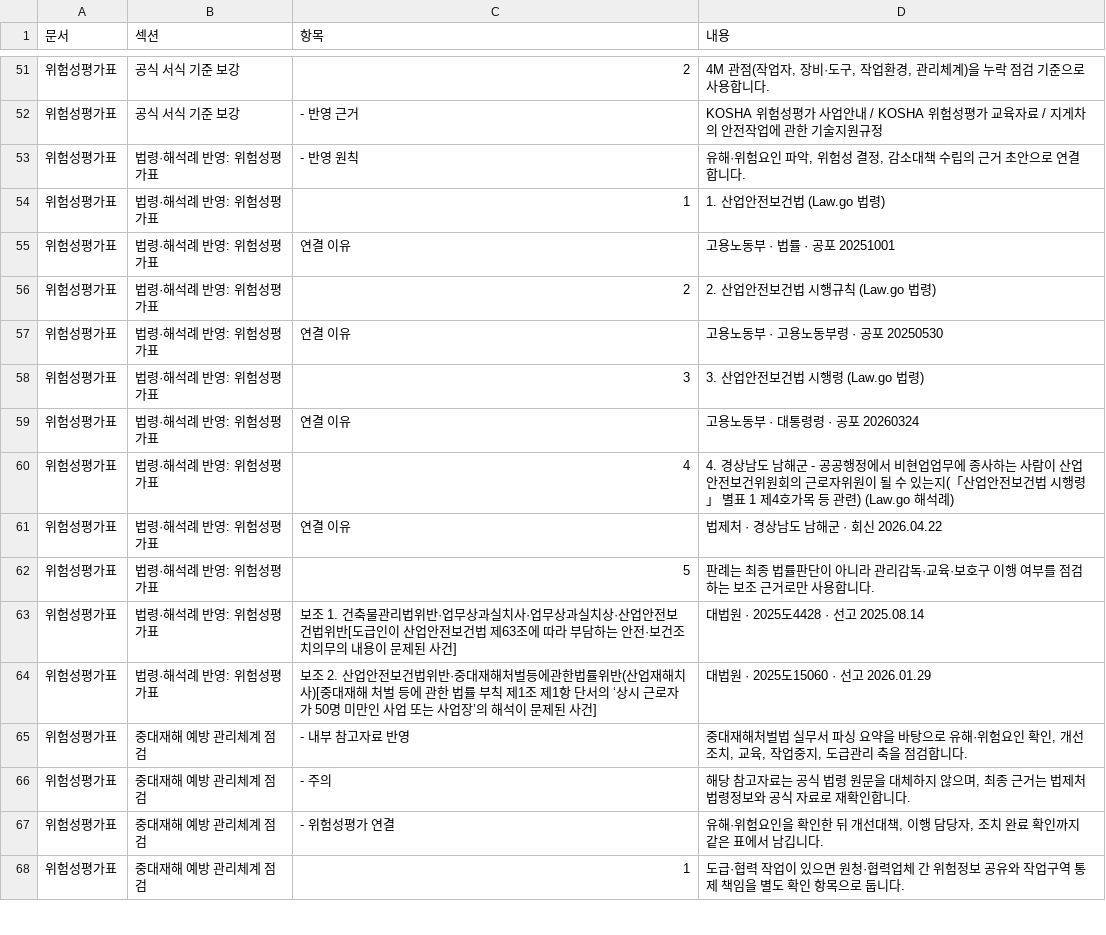
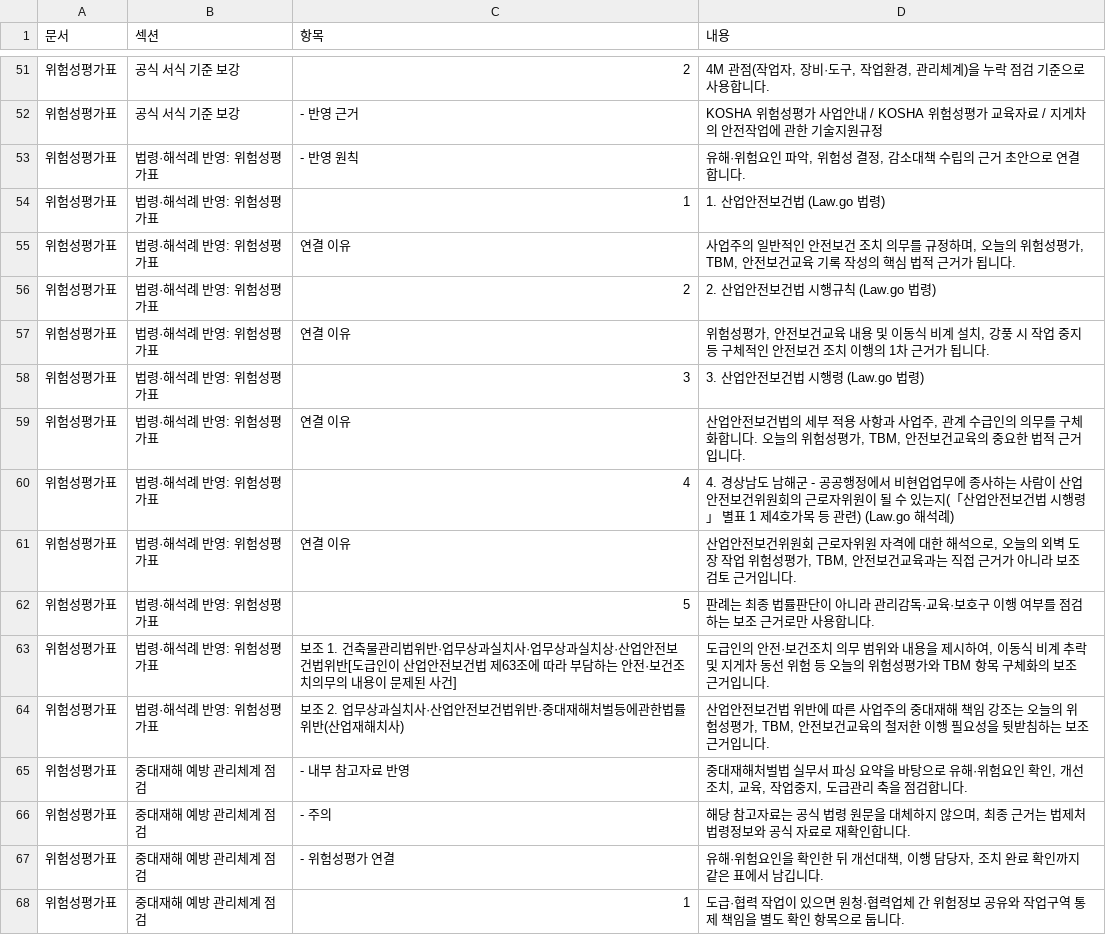
Before and after one commit to seojaehong/safeguard-contest-mvp, a CSV file: evaluation/submission-readiness/formats/seoul-construction-windy/files/세이프건설-risk-assessment.csv, drawn as a sheet; only a part is shown, gaps mark what is left out; the diff covers the shown part only.

```diff
--- a/evaluation/submission-readiness/formats/seoul-construction-windy/files/세이프건설-risk-assessment.csv
+++ b/evaluation/submission-readiness/formats/seoul-construction-windy/files/세이프건설-risk-assessment.csv
@@ -54,12 +54,12 @@
 "위험성평가표","법령·해석례 반영: 위험성평가표","1","1. 산업안전보건법 (Law.go 법령)"
-"위험성평가표","법령·해석례 반영: 위험성평가표","연결 이유","고용노동부 · 법률 · 공포 20251001"
+"위험성평가표","법령·해석례 반영: 위험성평가표","연결 이유","사업주의 일반적인 안전보건 조치 의무를 규정하며, 오늘의 위험성평가, TBM, 안전보건교육 기록 작성의 핵심 법적 근거가 됩니다."
 "위험성평가표","법령·해석례 반영: 위험성평가표","2","2. 산업안전보건법 시행규칙 (Law.go 법령)"
-"위험성평가표","법령·해석례 반영: 위험성평가표","연결 이유","고용노동부 · 고용노동부령 · 공포 20250530"
+"위험성평가표","법령·해석례 반영: 위험성평가표","연결 이유","위험성평가, 안전보건교육 내용 및 이동식 비계 설치, 강풍 시 작업 중지 등 구체적인 안전보건 조치 이행의 1차 근거가 됩니다."
 "위험성평가표","법령·해석례 반영: 위험성평가표","3","3. 산업안전보건법 시행령 (Law.go 법령)"
-"위험성평가표","법령·해석례 반영: 위험성평가표","연결 이유","고용노동부 · 대통령령 · 공포 20260324"
+"위험성평가표","법령·해석례 반영: 위험성평가표","연결 이유","산업안전보건법의 세부 적용 사항과 사업주, 관계 수급인의 의무를 구체화합니다. 오늘의 위험성평가, TBM, 안전보건교육의 중요한 법적 근거입니다."
 "위험성평가표","법령·해석례 반영: 위험성평가표","4","4. 경상남도 남해군 - 공공행정에서 비현업업무에 종사하는 사람이 산업안전보건위원회의 근로자위원이 될 수 있는지(「산업안전보건법 시행령」 별표 1 제4호가목 등 관련) (Law.go 해석례)"
-"위험성평가표","법령·해석례 반영: 위험성평가표","연결 이유","법제처 · 경상남도 남해군 · 회신 2026.04.22"
+"위험성평가표","법령·해석례 반영: 위험성평가표","연결 이유","산업안전보건위원회 근로자위원 자격에 대한 해석으로, 오늘의 외벽 도장 작업 위험성평가, TBM, 안전보건교육과는 직접 근거가 아니라 보조 검토 근거입니다."
 "위험성평가표","법령·해석례 반영: 위험성평가표","5","판례는 최종 법률판단이 아니라 관리감독·교육·보호구 이행 여부를 점검하는 보조 근거로만 사용합니다."
-"위험성평가표","법령·해석례 반영: 위험성평가표","보조 1. 건축물관리법위반·업무상과실치사·업무상과실치상·산업안전보건법위반[도급인이 산업안전보건법 제63조에 따라 부담하는 안전·보건조치의무의 내용이 문제된 사건]","대법원 · 2025도4428 · 선고 2025.08.14"
-"위험성평가표","법령·해석례 반영: 위험성평가표","보조 2. 산업안전보건법위반·중대재해처벌등에관한법률위반(산업재해치사)[중대재해 처벌 등에 관한 법률 부칙 제1조 제1항 단서의 ‘상시 근로자가 50명 미만인 사업 또는 사업장’의 해석이 문제된 사건]","대법원 · 2025도15060 · 선고 2026.01.29"
+"위험성평가표","법령·해석례 반영: 위험성평가표","보조 1. 건축물관리법위반·업무상과실치사·업무상과실치상·산업안전보건법위반[도급인이 산업안전보건법 제63조에 따라 부담하는 안전·보건조치의무의 내용이 문제된 사건]","도급인의 안전·보건조치 의무 범위와 내용을 제시하여, 이동식 비계 추락 및 지게차 동선 위험 등 오늘의 위험성평가와 TBM 항목 구체화의 보조 근거입니다."
+"위험성평가표","법령·해석례 반영: 위험성평가표","보조 2. 업무상과실치사·산업안전보건법위반·중대재해처벌등에관한법률위반(산업재해치사)","산업안전보건법 위반에 따른 사업주의 중대재해 책임 강조는 오늘의 위험성평가, TBM, 안전보건교육의 철저한 이행 필요성을 뒷받침하는 보조 근거입니다."
 "위험성평가표","중대재해 예방 관리체계 점검","- 내부 참고자료 반영","중대재해처벌법 실무서 파싱 요약을 바탕으로 유해·위험요인 확인, 개선조치, 교육, 작업중지, 도급관리 축을 점검합니다."
```
Also changed, not shown: 9 added rows elsewhere in this file, evaluation/submission-readiness/formats/ansan-manufacturing-foreign-hotwork/files/그린메탈-risk-assessment.csv, evaluation/submission-readiness/formats/incheon-logistics-rain/files/한빛로지스-risk-assessment.csv, 42 other files.
